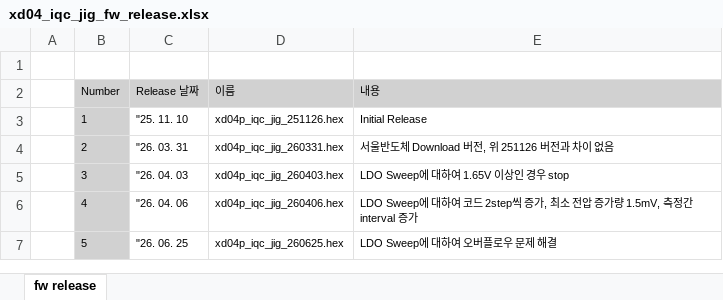
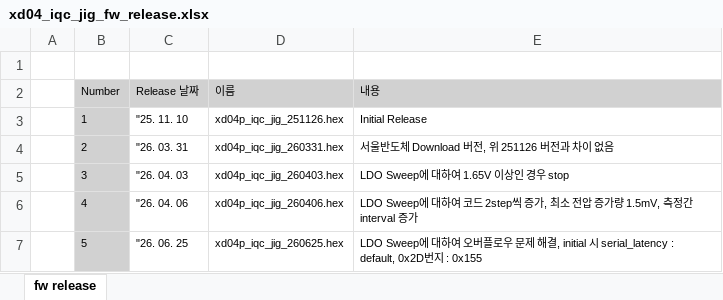
Before and after one commit to oio9595/Global_Technologies_FW, an Excel workbook: X-Series/XDIC_Common/XD04_A6R1_XD12_A7R1/Docs/xd04_iqc_jig_fw_release.xlsx, sheet fw release, drawn as a sheet; values as stored, in another font and other column widths than the file's, no borders; the diff names each change by its address in the sheet, - before the commit and + after, or states it on an @@ line.

Commit message:
serial latency: default, 0x2D번지 : 0x155

```diff
--- a/X-Series/XDIC_Common/XD04_A6R1_XD12_A7R1/Docs/xd04_iqc_jig_fw_release.xlsx (sheet fw release)
+++ b/X-Series/XDIC_Common/XD04_A6R1_XD12_A7R1/Docs/xd04_iqc_jig_fw_release.xlsx (sheet fw release)
-E7 (내용): …제 해결
+E7 (내용): …제 해결, initial 시 serial_latency : default, 0x2D번지 : 0x155
```
Also changed, not shown: 2 other files.
